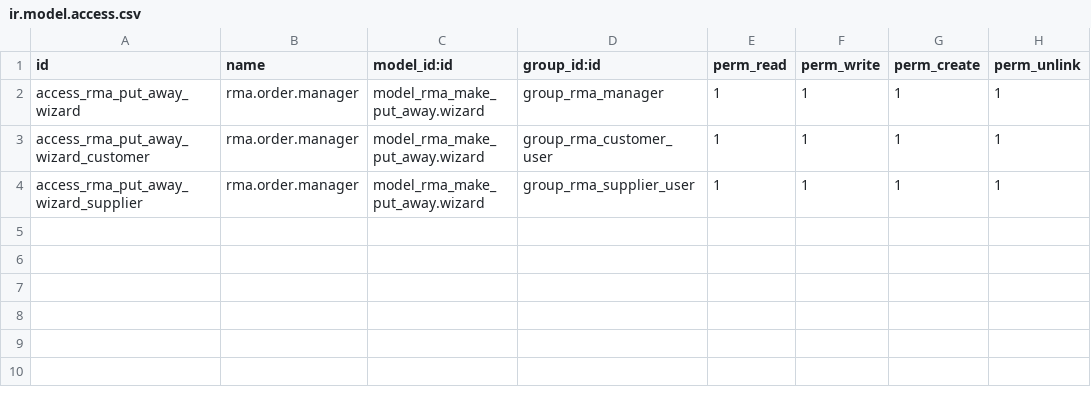
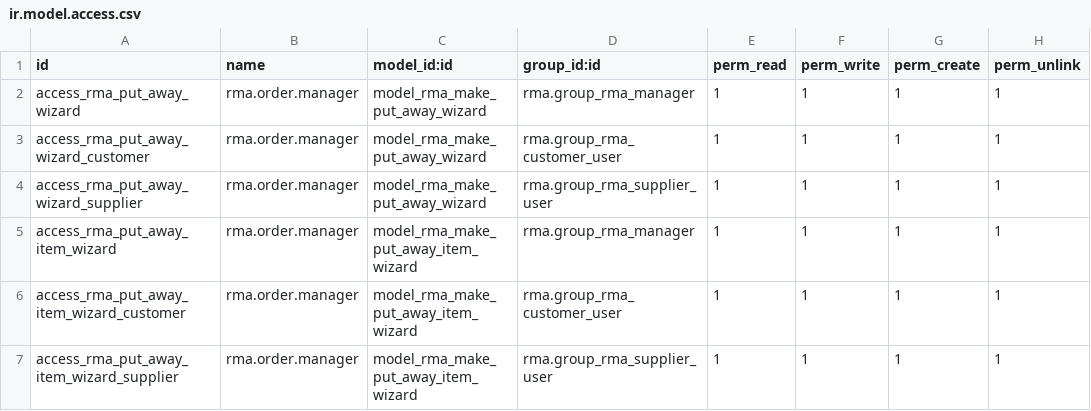
Before and after one commit to ForgeFlow/stock-rma, a CSV file: rma_put_away/security/ir.model.access.csv, drawn as a sheet.

Commit message:
[IMP] rma_put_away: refactor

```diff
--- a/rma_put_away/security/ir.model.access.csv
+++ b/rma_put_away/security/ir.model.access.csv
@@ -1,4 +1,7 @@
 id,name,model_id:id,group_id:id,perm_read,perm_write,perm_create,perm_unlink
-access_rma_put_away_wizard,rma.order.manager,model_rma_make_put_away.wizard,group_rma_manager,1,1,1,1
-access_rma_put_away_wizard_customer,rma.order.manager,model_rma_make_put_away.wizard,group_rma_customer_user,1,1,1,1
-access_rma_put_away_wizard_supplier,rma.order.manager,model_rma_make_put_away.wizard,group_rma_supplier_user,1,1,1,1
+access_rma_put_away_wizard,rma.order.manager,model_rma_make_put_away_wizard,rma.group_rma_manager,1,1,1,1
+access_rma_put_away_wizard_customer,rma.order.manager,model_rma_make_put_away_wizard,rma.group_rma_customer_user,1,1,1,1
+access_rma_put_away_wizard_supplier,rma.order.manager,model_rma_make_put_away_wizard,rma.group_rma_supplier_user,1,1,1,1
+access_rma_put_away_item_wizard,rma.order.manager,model_rma_make_put_away_item_wizard,rma.group_rma_manager,1,1,1,1
+access_rma_put_away_item_wizard_customer,rma.order.manager,model_rma_make_put_away_item_wizard,rma.group_rma_customer_user,1,1,1,1
+access_rma_put_away_item_wizard_supplier,rma.order.manager,model_rma_make_put_away_item_wizard,rma.group_rma_supplier_user,1,1,1,1
```
Also changed, not shown: 16 other files.
